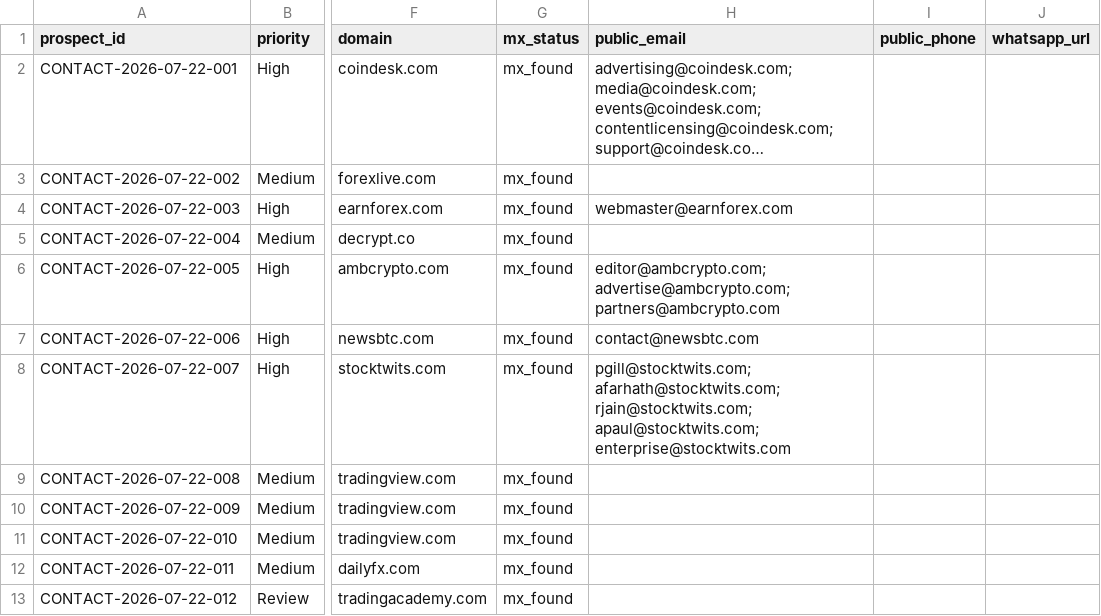
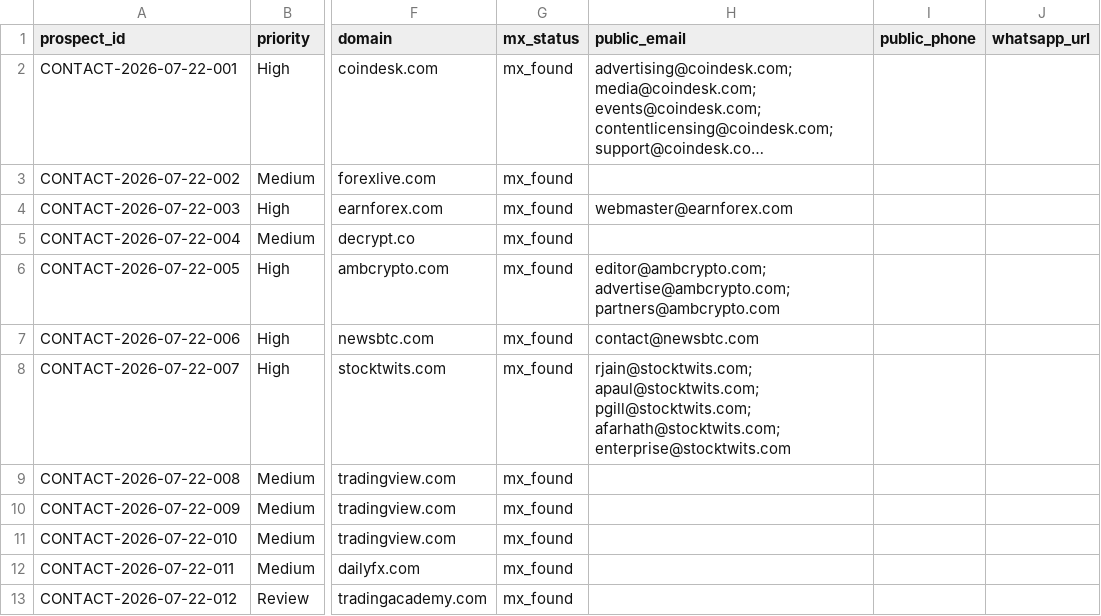
Before and after one commit to songchen539-alt/daily-active-trader-leads, a CSV file: data/contactable-prospects.csv, drawn as a sheet; only a part is shown, gaps mark what is left out; long unchanged cells end in …; the diff names each change by its address in the sheet, - before the commit and + after, or states it on an @@ line.

```diff
--- a/data/contactable-prospects.csv
+++ b/data/contactable-prospects.csv
-H8 (public_email): pgill@stocktwits.com; afarhath@stocktwits.com; rjain@stocktwits.com; apaul@stocktwits.com; enterprise@stocktwits.com
+H8 (public_email): rjain@stocktwits.com; apaul@stocktwits.com; pgill@stocktwits.com; afarhath@stocktwits.com; enterprise@stocktwits.com
```
Also changed, not shown: data/client-opportunities.csv, data/latest-active-feed.csv, 10 other files.
